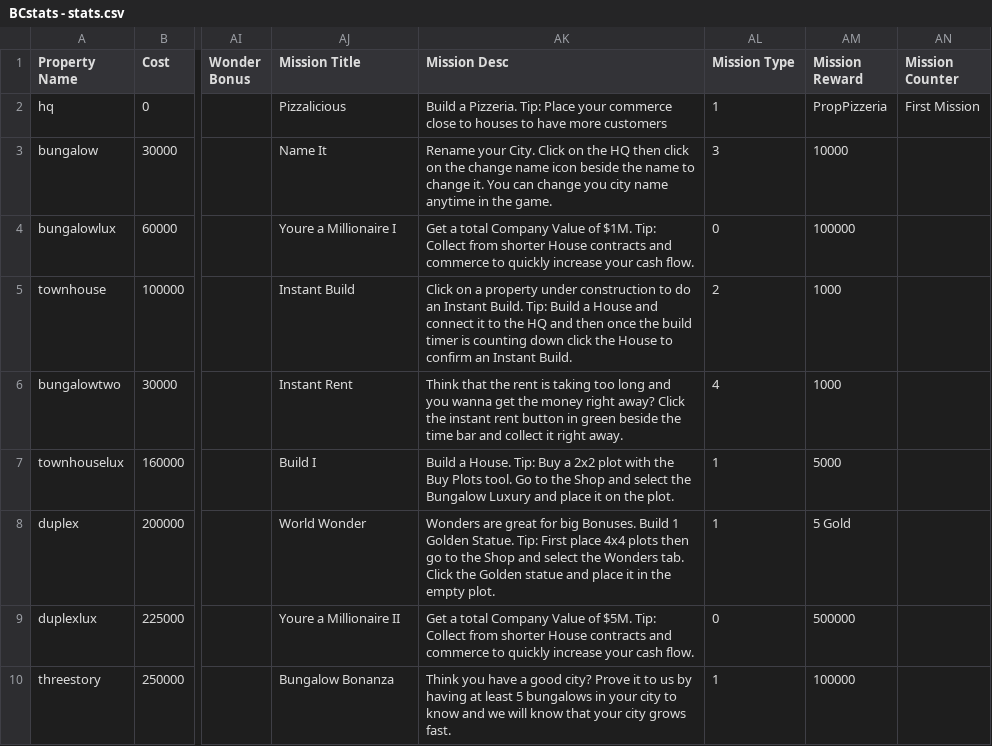
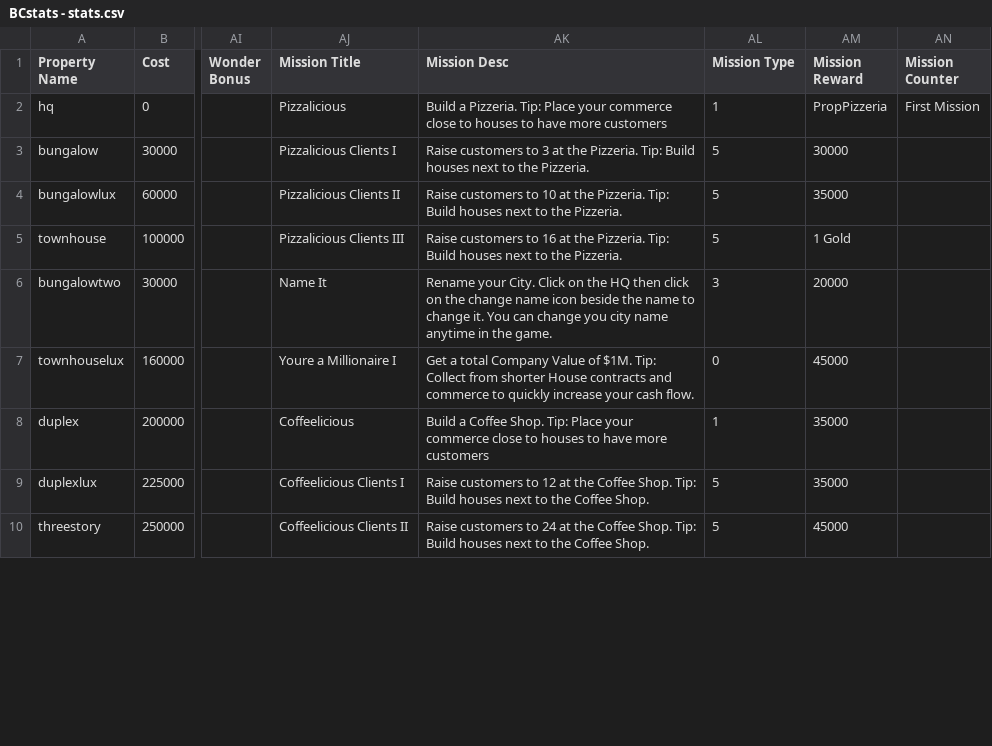
Before and after one commit to Zaiqin/Billionaire-City, a CSV file: Assets/Resources/BCstats - stats.csv, drawn as a sheet; only a part is shown, gaps mark what is left out; the diff covers the shown part only; the diff names each change by its address in the sheet, - before the commit and + after, or states it on an @@ line.

Commit message:
Added more missions

```diff
--- a/Assets/Resources/BCstats - stats.csv
+++ b/Assets/Resources/BCstats - stats.csv
-AJ3 (Mission Title): Name It
+AJ3 (Mission Title): Pizzalicious Clients I
-AK3 (Mission Desc): Rename your City. Click on the HQ then click on the change name icon beside the name to change it. You can change you city name anytime in the game.
+AK3 (Mission Desc): Raise customers to 3 at the Pizzeria. Tip: Build houses next to the Pizzeria.
-AL3 (Mission Type): 3
+AL3 (Mission Type): 5
-AM3 (Mission Reward): 10000
+AM3 (Mission Reward): 30000
-AJ4 (Mission Title): Youre a Millionaire I
+AJ4 (Mission Title): Pizzalicious Clients II
-AK4 (Mission Desc): Get a total Company Value of $1M. Tip: Collect from shorter House contracts and commerce to quickly increase your cash flow.
+AK4 (Mission Desc): Raise customers to 10 at the Pizzeria. Tip: Build houses next to the Pizzeria.
-AL4 (Mission Type): 0
+AL4 (Mission Type): 5
-AM4 (Mission Reward): 100000
+AM4 (Mission Reward): 35000
-AJ5 (Mission Title): Instant Build
+AJ5 (Mission Title): Pizzalicious Clients III
-AK5 (Mission Desc): Click on a property under construction to do an Instant Build. Tip: Build a House and connect it to the HQ and then once the build timer is counting down click the House to confirm an Instant Build.
+AK5 (Mission Desc): Raise customers to 16 at the Pizzeria. Tip: Build houses next to the Pizzeria.
-AL5 (Mission Type): 2
+AL5 (Mission Type): 5
-AM5 (Mission Reward): 1000
+AM5 (Mission Reward): 1 Gold
-AJ6 (Mission Title): Instant Rent
+AJ6 (Mission Title): Name It
-AK6 (Mission Desc): Think that the rent is taking too long and you wanna get the money right away? Click the instant rent button in green beside the time bar and collect it right away.
+AK6 (Mission Desc): Rename your City. Click on the HQ then click on the change name icon beside the name to change it. You can change you city name anytime in the game.
-AL6 (Mission Type): 4
+AL6 (Mission Type): 3
-AM6 (Mission Reward): 1000
+AM6 (Mission Reward): 20000
-AJ7 (Mission Title): Build I
+AJ7 (Mission Title): Youre a Millionaire I
-AK7 (Mission Desc): Build a House. Tip: Buy a 2x2 plot with the Buy Plots tool. Go to the Shop and select the Bungalow Luxury and place it on the plot.
+AK7 (Mission Desc): Get a total Company Value of $1M. Tip: Collect from shorter House contracts and commerce to quickly increase your cash flow.
-AL7 (Mission Type): 1
+AL7 (Mission Type): 0
-AM7 (Mission Reward): 5000
+AM7 (Mission Reward): 45000
-AJ8 (Mission Title): World Wonder
+AJ8 (Mission Title): Coffeelicious
-AK8 (Mission Desc): Wonders are great for big Bonuses. Build 1 Golden Statue. Tip: First place 4x4 plots then go to the Shop and select the Wonders tab. Click the Golden statue and place it in the empty plot.
+AK8 (Mission Desc): Build a Coffee Shop. Tip: Place your commerce close to houses to have more customers
-AM8 (Mission Reward): 5 Gold
+AM8 (Mission Reward): 35000
-AJ9 (Mission Title): Youre a Millionaire II
+AJ9 (Mission Title): Coffeelicious Clients I
-AK9 (Mission Desc): Get a total Company Value of $5M. Tip: Collect from shorter House contracts and commerce to quickly increase your cash flow.
+AK9 (Mission Desc): Raise customers to 12 at the Coffee Shop. Tip: Build houses next to the Coffee Shop.
-AL9 (Mission Type): 0
+AL9 (Mission Type): 5
-AM9 (Mission Reward): 500000
+AM9 (Mission Reward): 35000
-AJ10 (Mission Title): Bungalow Bonanza
+AJ10 (Mission Title): Coffeelicious Clients II
-AK10 (Mission Desc): Think you have a good city? Prove it to us by having at least 5 bungalows in your city to know and we will know that your city grows fast.
+AK10 (Mission Desc): Raise customers to 24 at the Coffee Shop. Tip: Build houses next to the Coffee Shop.
-AL10 (Mission Type): 1
+AL10 (Mission Type): 5
-AM10 (Mission Reward): 100000
+AM10 (Mission Reward): 45000
```
Also changed, not shown: 110 edited cells elsewhere in this file, 13 other files.
